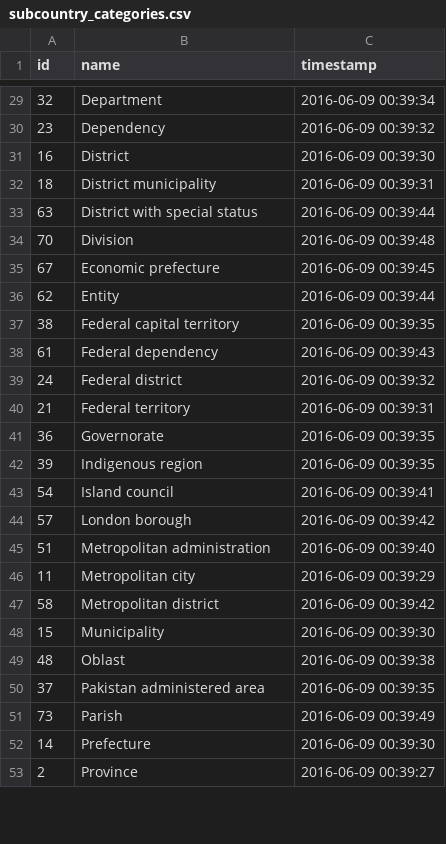
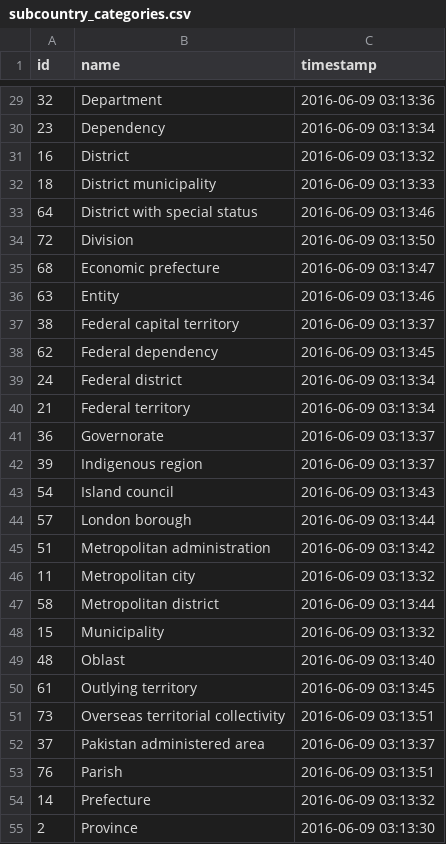
Before and after one commit to ronsavage/WWW-Scraper-Wikipedia-ISO3166, a CSV file: data/subcountry_categories.csv, drawn as a sheet; only a part is shown, gaps mark what is left out; the diff covers the shown part only.

```diff
--- a/data/subcountry_categories.csv
+++ b/data/subcountry_categories.csv
@@ -29,25 +29,27 @@
-"32","Department","2016-06-09 00:39:34"
-"23","Dependency","2016-06-09 00:39:32"
-"16","District","2016-06-09 00:39:30"
-"18","District municipality","2016-06-09 00:39:31"
-"63","District with special status","2016-06-09 00:39:44"
-"70","Division","2016-06-09 00:39:48"
-"67","Economic prefecture","2016-06-09 00:39:45"
-"62","Entity","2016-06-09 00:39:44"
-"38","Federal capital territory","2016-06-09 00:39:35"
-"61","Federal dependency","2016-06-09 00:39:43"
-"24","Federal district","2016-06-09 00:39:32"
-"21","Federal territory","2016-06-09 00:39:31"
-"36","Governorate","2016-06-09 00:39:35"
-"39","Indigenous region","2016-06-09 00:39:35"
-"54","Island council","2016-06-09 00:39:41"
-"57","London borough","2016-06-09 00:39:42"
-"51","Metropolitan administration","2016-06-09 00:39:40"
-"11","Metropolitan city","2016-06-09 00:39:29"
-"58","Metropolitan district","2016-06-09 00:39:42"
-"15","Municipality","2016-06-09 00:39:30"
-"48","Oblast","2016-06-09 00:39:38"
-"37","Pakistan administered area","2016-06-09 00:39:35"
-"73","Parish","2016-06-09 00:39:49"
-"14","Prefecture","2016-06-09 00:39:30"
-"2","Province","2016-06-09 00:39:27"
+"32","Department","2016-06-09 03:13:36"
+"23","Dependency","2016-06-09 03:13:34"
+"16","District","2016-06-09 03:13:32"
+"18","District municipality","2016-06-09 03:13:33"
+"64","District with special status","2016-06-09 03:13:46"
+"72","Division","2016-06-09 03:13:50"
+"68","Economic prefecture","2016-06-09 03:13:47"
+"63","Entity","2016-06-09 03:13:46"
+"38","Federal capital territory","2016-06-09 03:13:37"
+"62","Federal dependency","2016-06-09 03:13:45"
+"24","Federal district","2016-06-09 03:13:34"
+"21","Federal territory","2016-06-09 03:13:34"
+"36","Governorate","2016-06-09 03:13:37"
+"39","Indigenous region","2016-06-09 03:13:37"
+"54","Island council","2016-06-09 03:13:43"
+"57","London borough","2016-06-09 03:13:44"
+"51","Metropolitan administration","2016-06-09 03:13:42"
+"11","Metropolitan city","2016-06-09 03:13:32"
+"58","Metropolitan district","2016-06-09 03:13:44"
+"15","Municipality","2016-06-09 03:13:32"
+"48","Oblast","2016-06-09 03:13:40"
+"61","Outlying territory","2016-06-09 03:13:45"
+"73","Overseas territorial collectivity","2016-06-09 03:13:51"
+"37","Pakistan administered area","2016-06-09 03:13:37"
+"76","Parish","2016-06-09 03:13:51"
+"14","Prefecture","2016-06-09 03:13:32"
+"2","Province","2016-06-09 03:13:30"
```
Also changed, not shown: 8 added rows, 7 removed rows and 43 edited cells elsewhere in this file, data/countries.csv, data/subcountries.csv, 4 other files.
